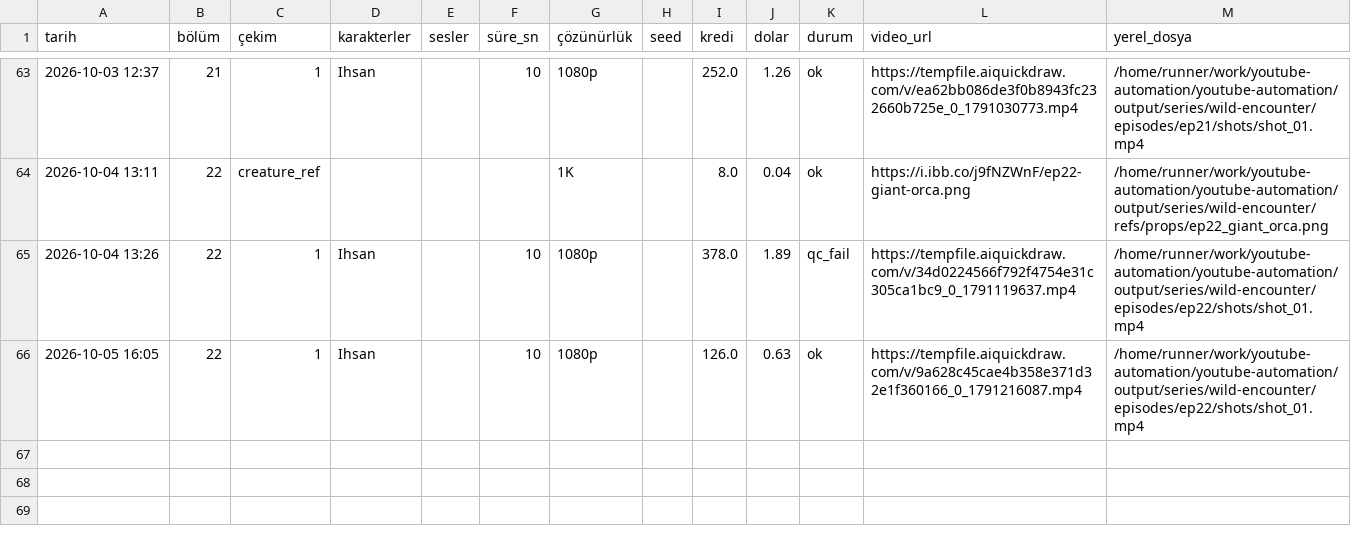
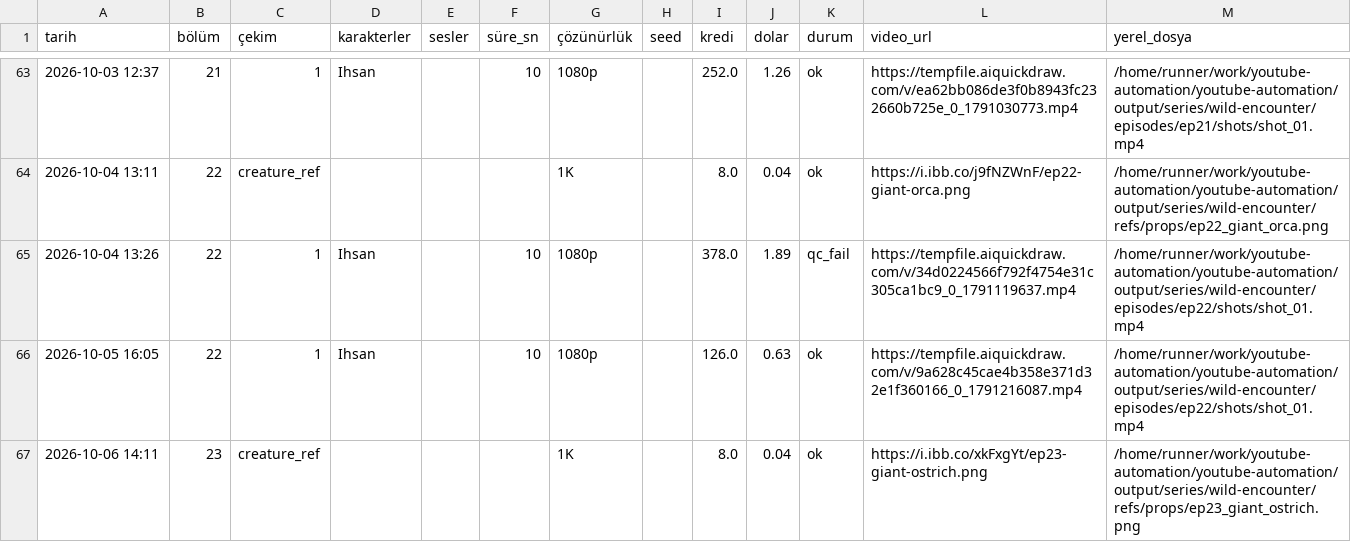
Before and after one commit to Wolkchen00/youtube-automation, a CSV file: sentinal_ihsan/wild-encounter/series_log.csv, drawn as a sheet; only a part is shown, gaps mark what is left out; the diff names each change by its address in the sheet, - before the commit and + after, or states it on an @@ line.

```diff
--- a/sentinal_ihsan/wild-encounter/series_log.csv
+++ b/sentinal_ihsan/wild-encounter/series_log.csv
+row 67: 2026-10-06 14:11 | 23 | creature_ref |  |  |  | 1K |  | 8.0 | 0.04 | ok | https://i.ibb.co/xkFxgYt/ep23-giant-ostrich.png | /home/runner/work/youtube-automation/youtube-automation/output/series/wild-encounter/refs/props/ep23_giant_ostrich.png
```
Also changed, not shown: 7 other files.
